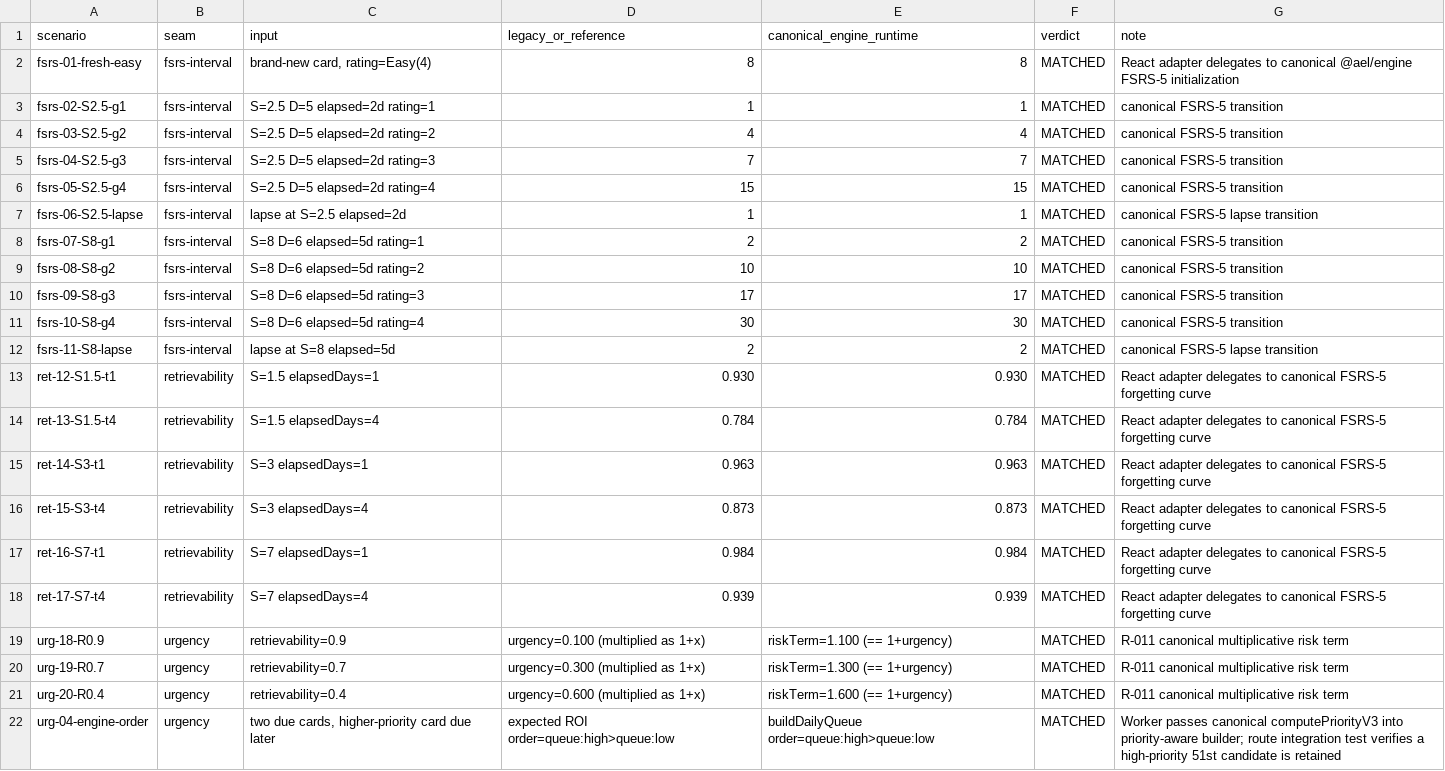
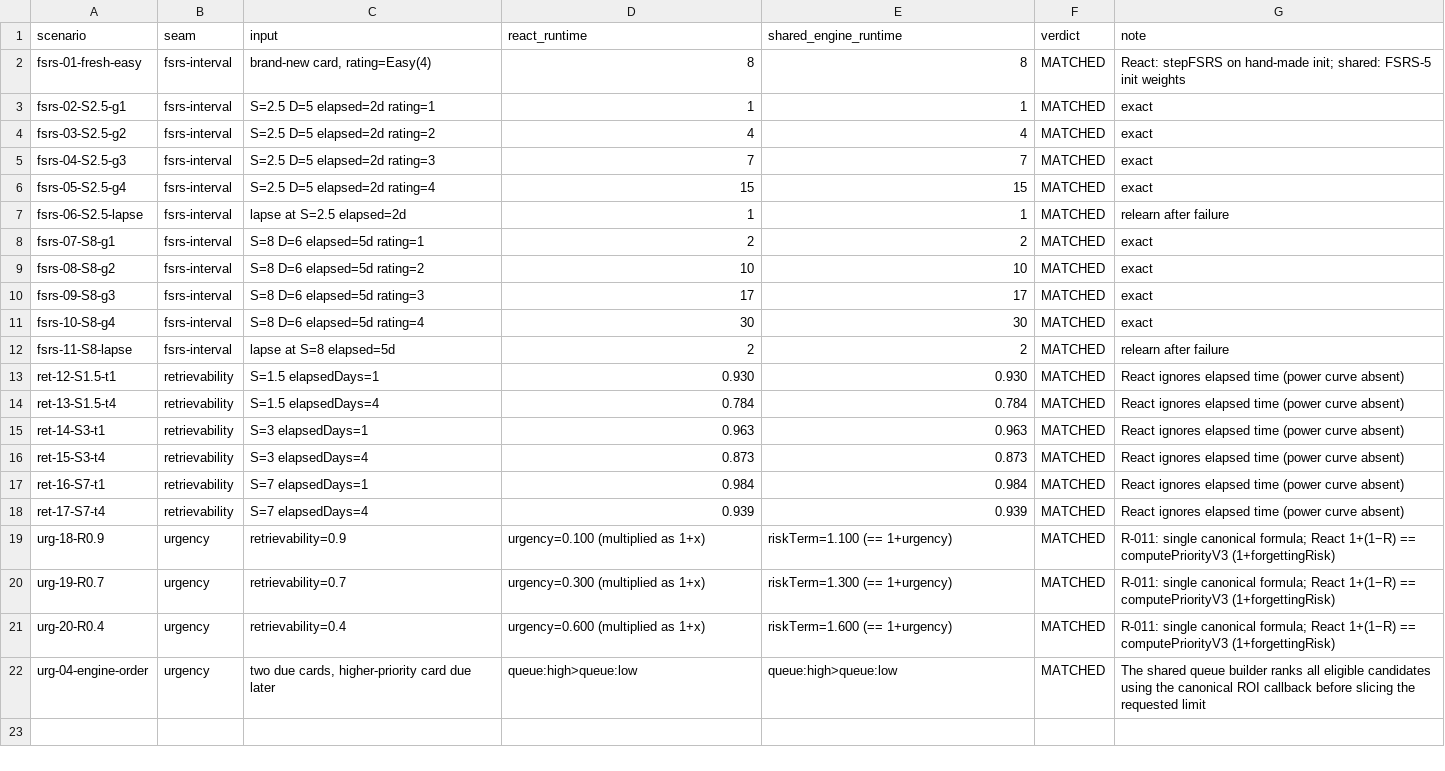
Before and after one commit to rrasi90/konkortelegrambot, a CSV file: docs/phase-3/ENGINE_PARITY_MATRIX.csv, drawn as a sheet.

```diff
--- a/docs/phase-3/ENGINE_PARITY_MATRIX.csv
+++ b/docs/phase-3/ENGINE_PARITY_MATRIX.csv
@@ -1,22 +1,22 @@
-scenario,seam,input,legacy_or_reference,canonical_engine_runtime,verdict,note
-fsrs-01-fresh-easy,fsrs-interval,"brand-new card, rating=Easy(4)",8,8,MATCHED,React adapter delegates to canonical @ael/engine FSRS-5 initialization
-fsrs-02-S2.5-g1,fsrs-interval,S=2.5 D=5 elapsed=2d rating=1,1,1,MATCHED,canonical FSRS-5 transition
-fsrs-03-S2.5-g2,fsrs-interval,S=2.5 D=5 elapsed=2d rating=2,4,4,MATCHED,canonical FSRS-5 transition
-fsrs-04-S2.5-g3,fsrs-interval,S=2.5 D=5 elapsed=2d rating=3,7,7,MATCHED,canonical FSRS-5 transition
-fsrs-05-S2.5-g4,fsrs-interval,S=2.5 D=5 elapsed=2d rating=4,15,15,MATCHED,canonical FSRS-5 transition
-fsrs-06-S2.5-lapse,fsrs-interval,lapse at S=2.5 elapsed=2d,1,1,MATCHED,canonical FSRS-5 lapse transition
-fsrs-07-S8-g1,fsrs-interval,S=8 D=6 elapsed=5d rating=1,2,2,MATCHED,canonical FSRS-5 transition
-fsrs-08-S8-g2,fsrs-interval,S=8 D=6 elapsed=5d rating=2,10,10,MATCHED,canonical FSRS-5 transition
-fsrs-09-S8-g3,fsrs-interval,S=8 D=6 elapsed=5d rating=3,17,17,MATCHED,canonical FSRS-5 transition
-fsrs-10-S8-g4,fsrs-interval,S=8 D=6 elapsed=5d rating=4,30,30,MATCHED,canonical FSRS-5 transition
-fsrs-11-S8-lapse,fsrs-interval,lapse at S=8 elapsed=5d,2,2,MATCHED,canonical FSRS-5 lapse transition
-ret-12-S1.5-t1,retrievability,S=1.5 elapsedDays=1,0.930,0.930,MATCHED,React adapter delegates to canonical FSRS-5 forgetting curve
-ret-13-S1.5-t4,retrievability,S=1.5 elapsedDays=4,0.784,0.784,MATCHED,React adapter delegates to canonical FSRS-5 forgetting curve
-ret-14-S3-t1,retrievability,S=3 elapsedDays=1,0.963,0.963,MATCHED,React adapter delegates to canonical FSRS-5 forgetting curve
-ret-15-S3-t4,retrievability,S=3 elapsedDays=4,0.873,0.873,MATCHED,React adapter delegates to canonical FSRS-5 forgetting curve
-ret-16-S7-t1,retrievability,S=7 elapsedDays=1,0.984,0.984,MATCHED,React adapter delegates to canonical FSRS-5 forgetting curve
-ret-17-S7-t4,retrievability,S=7 elapsedDays=4,0.939,0.939,MATCHED,React adapter delegates to canonical FSRS-5 forgetting curve
-urg-18-R0.9,urgency,retrievability=0.9,urgency=0.100 (multiplied as 1+x),riskTerm=1.100 (== 1+urgency),MATCHED,R-011 canonical multiplicative risk term
-urg-19-R0.7,urgency,retrievability=0.7,urgency=0.300 (multiplied as 1+x),riskTerm=1.300 (== 1+urgency),MATCHED,R-011 canonical multiplicative risk term
-urg-20-R0.4,urgency,retrievability=0.4,urgency=0.600 (multiplied as 1+x),riskTerm=1.600 (== 1+urgency),MATCHED,R-011 canonical multiplicative risk term
-urg-04-engine-order,urgency,"two due cards, higher-priority card due later",expected ROI order=queue:high>queue:low,buildDailyQueue order=queue:high>queue:low,MATCHED,Worker passes canonical computePriorityV3 into priority-aware builder; route integration test verifies a high-priority 51st candidate is retained
+scenario,seam,input,react_runtime,shared_engine_runtime,verdict,note
+fsrs-01-fresh-easy,fsrs-interval,"brand-new card, rating=Easy(4)",8,8,MATCHED,React: stepFSRS on hand-made init; shared: FSRS-5 init weights
+fsrs-02-S2.5-g1,fsrs-interval,S=2.5 D=5 elapsed=2d rating=1,1,1,MATCHED,exact
+fsrs-03-S2.5-g2,fsrs-interval,S=2.5 D=5 elapsed=2d rating=2,4,4,MATCHED,exact
+fsrs-04-S2.5-g3,fsrs-interval,S=2.5 D=5 elapsed=2d rating=3,7,7,MATCHED,exact
+fsrs-05-S2.5-g4,fsrs-interval,S=2.5 D=5 elapsed=2d rating=4,15,15,MATCHED,exact
+fsrs-06-S2.5-lapse,fsrs-interval,lapse at S=2.5 elapsed=2d,1,1,MATCHED,relearn after failure
+fsrs-07-S8-g1,fsrs-interval,S=8 D=6 elapsed=5d rating=1,2,2,MATCHED,exact
+fsrs-08-S8-g2,fsrs-interval,S=8 D=6 elapsed=5d rating=2,10,10,MATCHED,exact
+fsrs-09-S8-g3,fsrs-interval,S=8 D=6 elapsed=5d rating=3,17,17,MATCHED,exact
+fsrs-10-S8-g4,fsrs-interval,S=8 D=6 elapsed=5d rating=4,30,30,MATCHED,exact
+fsrs-11-S8-lapse,fsrs-interval,lapse at S=8 elapsed=5d,2,2,MATCHED,relearn after failure
+ret-12-S1.5-t1,retrievability,S=1.5 elapsedDays=1,0.930,0.930,MATCHED,React ignores elapsed time (power curve absent)
+ret-13-S1.5-t4,retrievability,S=1.5 elapsedDays=4,0.784,0.784,MATCHED,React ignores elapsed time (power curve absent)
+ret-14-S3-t1,retrievability,S=3 elapsedDays=1,0.963,0.963,MATCHED,React ignores elapsed time (power curve absent)
+ret-15-S3-t4,retrievability,S=3 elapsedDays=4,0.873,0.873,MATCHED,React ignores elapsed time (power curve absent)
+ret-16-S7-t1,retrievability,S=7 elapsedDays=1,0.984,0.984,MATCHED,React ignores elapsed time (power curve absent)
+ret-17-S7-t4,retrievability,S=7 elapsedDays=4,0.939,0.939,MATCHED,React ignores elapsed time (power curve absent)
+urg-18-R0.9,urgency,retrievability=0.9,urgency=0.100 (multiplied as 1+x),riskTerm=1.100 (== 1+urgency),MATCHED,R-011: single canonical formula; React 1+(1−R) == computePriorityV3 (1+forgettingRisk)
+urg-19-R0.7,urgency,retrievability=0.7,urgency=0.300 (multiplied as 1+x),riskTerm=1.300 (== 1+urgency),MATCHED,R-011: single canonical formula; React 1+(1−R) == computePriorityV3 (1+forgettingRisk)
+urg-20-R0.4,urgency,retrievability=0.4,urgency=0.600 (multiplied as 1+x),riskTerm=1.600 (== 1+urgency),MATCHED,R-011: single canonical formula; React 1+(1−R) == computePriorityV3 (1+forgettingRisk)
+urg-04-engine-order,urgency,"two due cards, higher-priority card due later",queue:high>queue:low,queue:high>queue:low,MATCHED,The shared queue builder ranks all eligible candidates using the canonical ROI callback before slicing the requested limit
```
Also changed, not shown: 2 other files.
